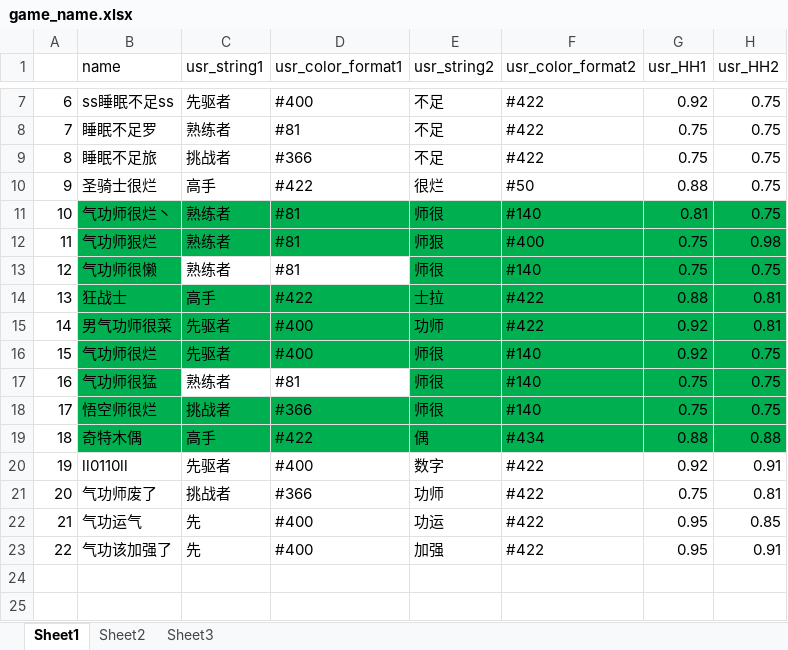
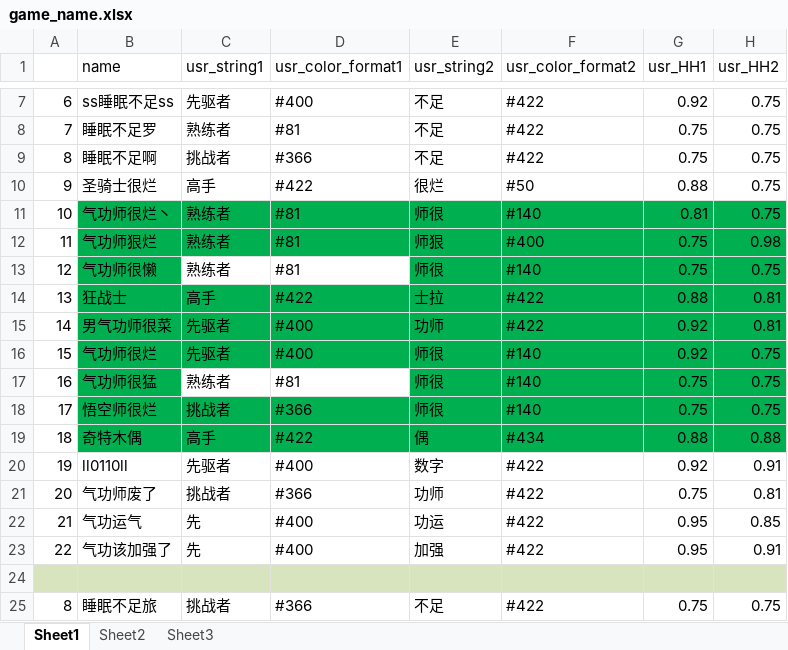
Before and after one commit to Lightman-yang/webdriver_new, an Excel workbook: lw/game_name.xlsx, sheet Sheet1, drawn as a sheet; only a part is shown, gaps mark what is left out; values as stored, in another font and other column widths than the file's, no borders; the diff names each change by its address in the sheet, - before the commit and + after, or states it on an @@ line.

```diff
--- a/lw/game_name.xlsx (sheet Sheet1)
+++ b/lw/game_name.xlsx (sheet Sheet1)
-B9 (name): 睡眠不足旅
+B9 (name): 睡眠不足啊
+row 24: (empty)
+row 25: 8 | 睡眠不足旅 | 挑战者 | #366 | 不足 | #422 | 0.75 | 0.75
```
Also changed, not shown: 1 other file.
